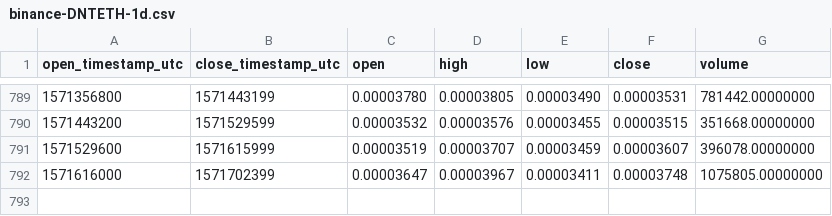
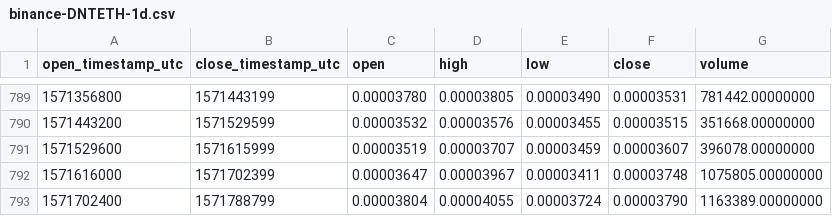
Before and after one commit to cryptobigbro/binance-DNTETH, a CSV file: binance-DNTETH-1d.csv, drawn as a sheet; only a part is shown, gaps mark what is left out; the diff names each change by its address in the sheet, - before the commit and + after, or states it on an @@ line.

Commit message:
Update OHLCV data.

```diff
--- a/binance-DNTETH-1d.csv
+++ b/binance-DNTETH-1d.csv
+row 793: 1571702400 | 1571788799 | 0.00003804 | 0.00004055 | 0.00003724 | 0.00003790 | 1163389.00000000
```
Also changed, not shown: 1 other file.
